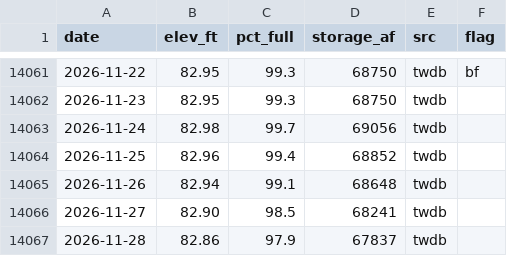
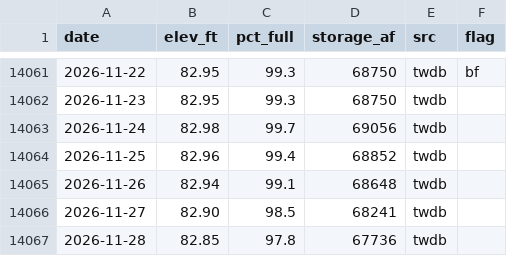
Before and after one commit to issbguru-png/lakelevelfinder, a CSV file: data/series/b-a-steinhagen-lake-tx.csv, drawn as a sheet; only a part is shown, gaps mark what is left out.

```diff
--- a/data/series/b-a-steinhagen-lake-tx.csv
+++ b/data/series/b-a-steinhagen-lake-tx.csv
@@ -14066,2 +14066,2 @@ date,elev_ft,pct_full,storage_af,src,flag
 2026-11-27,82.90,98.5,68241,twdb,
-2026-11-28,82.86,97.9,67837,twdb,
+2026-11-28,82.85,97.8,67736,twdb,
```
Also changed, not shown: data/raw/cdec/latest.csv, data/series/arbuckle-reservoir-tx.csv, 42 other files.
